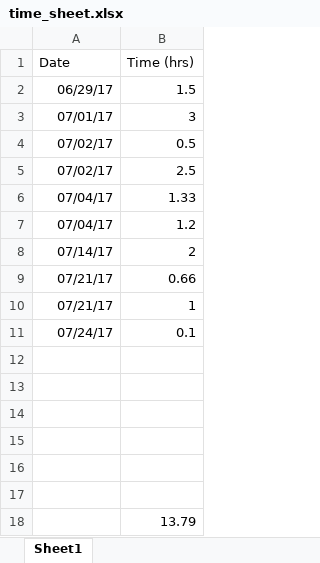
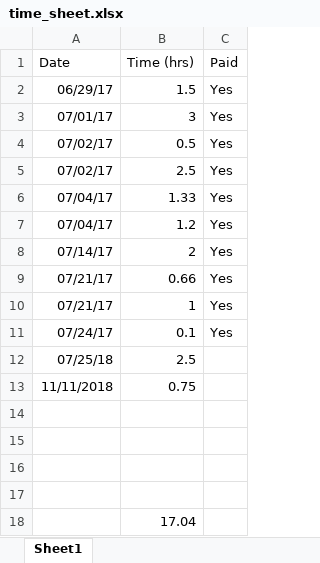
Before and after one commit to tbadams45/tbadams45.github.io, an Excel workbook: bercot/time_sheet.xlsx, sheet Sheet1, drawn as a sheet; values as stored, in another font and other column widths than the file's, no borders; removed rows and columns are numbered as before the commit, all else as after; the diff names each change by its address in the sheet, - before the commit and + after, or states it on an @@ line.

```diff
--- a/bercot/time_sheet.xlsx (sheet Sheet1)
+++ b/bercot/time_sheet.xlsx (sheet Sheet1)
+column C (Paid), rows 2-11: all Yes
+row 12: 07/25/18 | 2.5
+row 13: 11/11/2018 | 0.75
-row 16: (empty)
-row 17: (empty)
-B18 (Time (hrs)): 13.79
+B18 (Time (hrs)): 17.04
```
Also changed, not shown: 3 other files.
